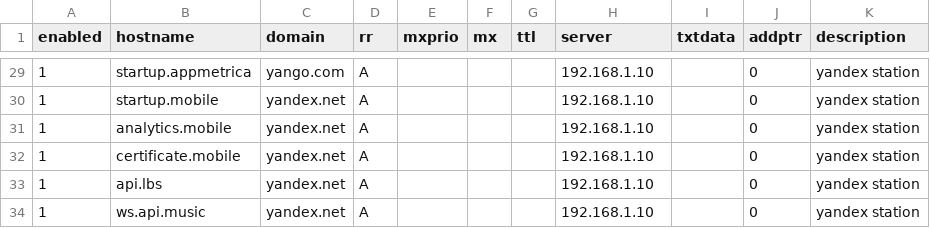
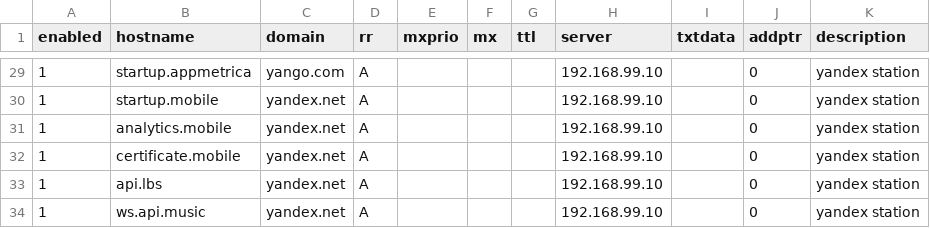
Before and after one commit to salekseev/stacks, a CSV file: stacks/yandex-station/unbound-host-overrides.csv, drawn as a sheet; only a part is shown, gaps mark what is left out; the diff covers the shown part only.

```diff
--- a/stacks/yandex-station/unbound-host-overrides.csv
+++ b/stacks/yandex-station/unbound-host-overrides.csv
@@ -29,6 +29,6 @@ enabled,hostname,domain,rr,mxprio,mx,ttl,server,txtdata,addptr,description
-1,startup.appmetrica,yango.com,A,,,,192.168.1.10,,0,yandex station
-1,startup.mobile,yandex.net,A,,,,192.168.1.10,,0,yandex station
-1,analytics.mobile,yandex.net,A,,,,192.168.1.10,,0,yandex station
-1,certificate.mobile,yandex.net,A,,,,192.168.1.10,,0,yandex station
-1,api.lbs,yandex.net,A,,,,192.168.1.10,,0,yandex station
-1,ws.api.music,yandex.net,A,,,,192.168.1.10,,0,yandex station
+1,startup.appmetrica,yango.com,A,,,,192.168.99.10,,0,yandex station
+1,startup.mobile,yandex.net,A,,,,192.168.99.10,,0,yandex station
+1,analytics.mobile,yandex.net,A,,,,192.168.99.10,,0,yandex station
+1,certificate.mobile,yandex.net,A,,,,192.168.99.10,,0,yandex station
+1,api.lbs,yandex.net,A,,,,192.168.99.10,,0,yandex station
+1,ws.api.music,yandex.net,A,,,,192.168.99.10,,0,yandex station
```
Also changed, not shown: 26 edited cells elsewhere in this file, 3 other files.
